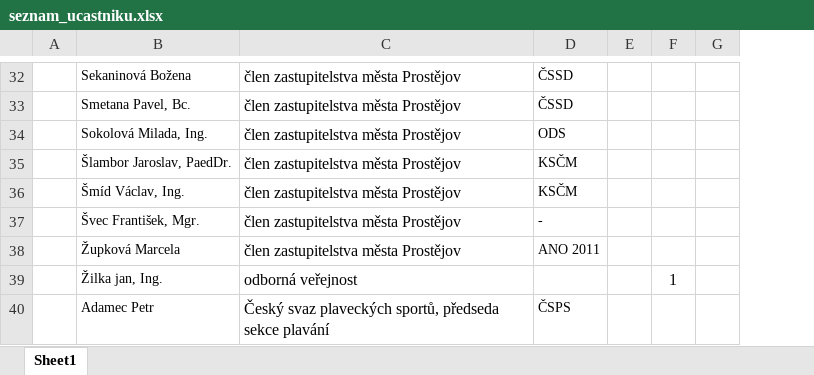
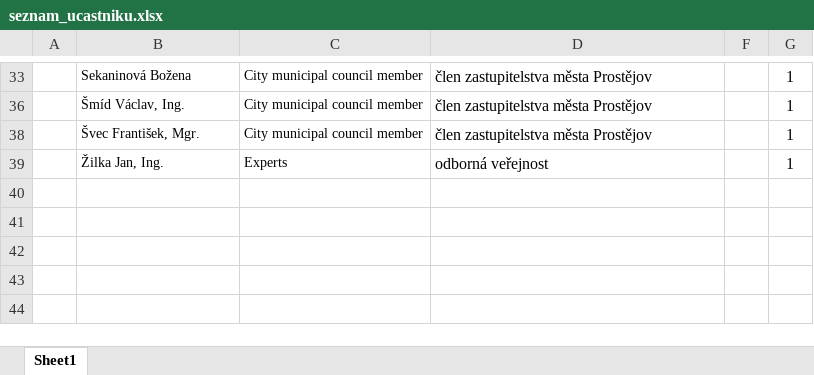
Before and after one commit to janzilka/plavecky-stadion-prostejov, an Excel workbook: src/Myrtha_Pools/180314_prezentace_v_prostejove/seznam_ucastniku.xlsx, sheet Sheet1, drawn as a sheet; only a part is shown, gaps mark what is left out; values as stored, in another font and other column widths than the file's, no borders; removed rows and columns are numbered as before the commit, all else as after; the diff covers the shown part only; the diff names each change by its address in the sheet, - before the commit and + after, or states it on an @@ line.

```diff
--- a/src/Myrtha_Pools/180314_prezentace_v_prostejove/seznam_ucastniku.xlsx (sheet Sheet1)
+++ b/src/Myrtha_Pools/180314_prezentace_v_prostejove/seznam_ucastniku.xlsx (sheet Sheet1)
+column C, rows 33-39: City municipal council member | City municipal council member | City municipal council member | Experts
-column D, row 32: ČSSD; rows 36-37: KSČM | -
-column G, empty
-G33: (empty)
+G33: 1
-row 33:  | Smetana Pavel, Bc. | člen zastupitelstva města Prostějov | ČSSD
-row 34:  | Sokolová Milada, Ing. | člen zastupitelstva města Prostějov | ODS
-row 35:  | Šlambor Jaroslav, PaedDr. | člen zastupitelstva města Prostějov | KSČM
-G36: (empty)
+G36: 1
-G38: (empty)
+G38: 1
-row 38:  | Župková Marcela | člen zastupitelstva města Prostějov | ANO 2011
-B39: Žilka jan, Ing.
+B39: Žilka Jan, Ing.
-row 40:  | Adamec Petr | Český svaz plaveckých sportů, předseda sekce plavání | ČSPS
```
Also changed, not shown: 2 added rows, 18 removed rows and 8 edited cells elsewhere in this sheet, hidden cells.
